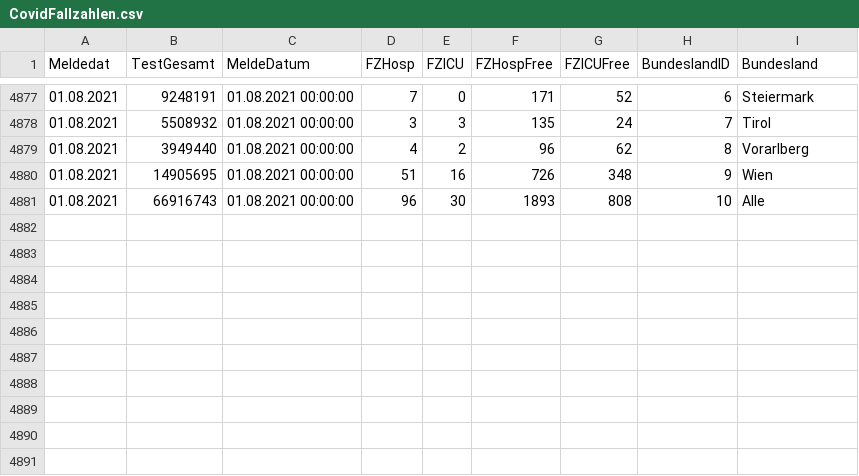
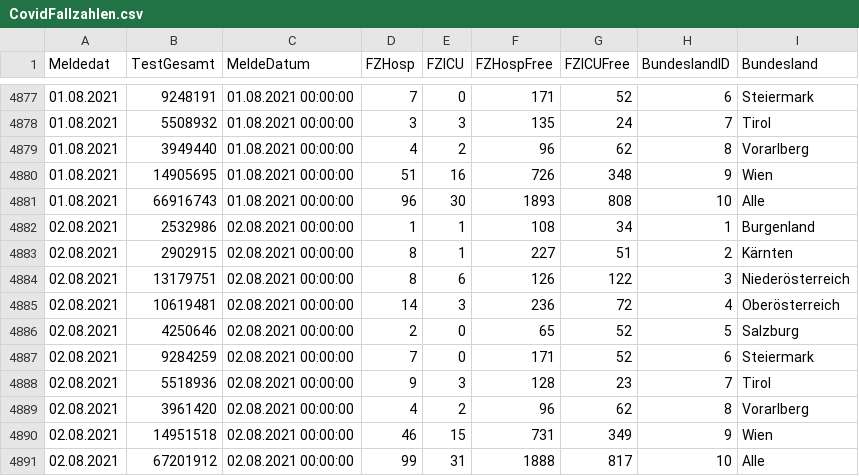
Before and after one commit to at062084/COVID-19-Austria, a CSV file: bmsgpk/data/ages/CovidFallzahlen.csv, drawn as a sheet; only a part is shown, gaps mark what is left out; the diff names each change by its address in the sheet, - before the commit and + after, or states it on an @@ line.

```diff
--- a/bmsgpk/data/ages/CovidFallzahlen.csv
+++ b/bmsgpk/data/ages/CovidFallzahlen.csv
+row 4882: 02.08.2021 | 2532986 | 02.08.2021 00:00:00 | 1 | 1 | 108 | 34 | 1 | Burgenland
+row 4883: 02.08.2021 | 2902915 | 02.08.2021 00:00:00 | 8 | 1 | 227 | 51 | 2 | Kärnten
+row 4884: 02.08.2021 | 13179751 | 02.08.2021 00:00:00 | 8 | 6 | 126 | 122 | 3 | Niederösterreich
+row 4885: 02.08.2021 | 10619481 | 02.08.2021 00:00:00 | 14 | 3 | 236 | 72 | 4 | Oberösterreich
+row 4886: 02.08.2021 | 4250646 | 02.08.2021 00:00:00 | 2 | 0 | 65 | 52 | 5 | Salzburg
+row 4887: 02.08.2021 | 9284259 | 02.08.2021 00:00:00 | 7 | 0 | 171 | 52 | 6 | Steiermark
+row 4888: 02.08.2021 | 5518936 | 02.08.2021 00:00:00 | 9 | 3 | 128 | 23 | 7 | Tirol
+row 4889: 02.08.2021 | 3961420 | 02.08.2021 00:00:00 | 4 | 2 | 96 | 62 | 8 | Vorarlberg
+row 4890: 02.08.2021 | 14951518 | 02.08.2021 00:00:00 | 46 | 15 | 731 | 349 | 9 | Wien
+row 4891: 02.08.2021 | 67201912 | 02.08.2021 00:00:00 | 99 | 31 | 1888 | 817 | 10 | Alle
```
Also changed, not shown: bmsgpk/data/COVID-19-austria.csv, bmsgpk/data/ages/CovidFaelle_GKZ.csv, 11 other files.
